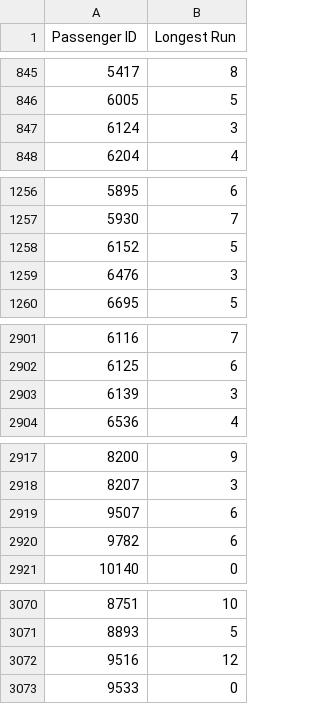
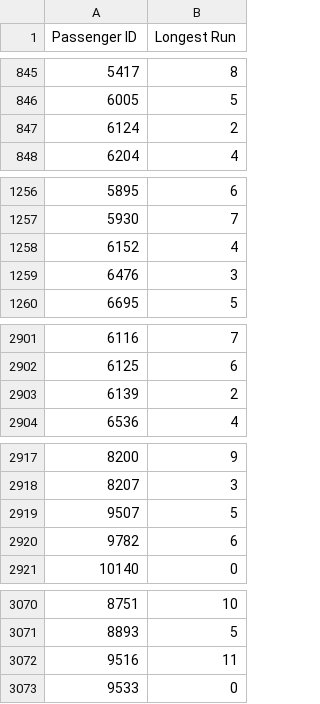
Before and after one commit to SergioPerea99/FlightData, a CSV file: question3.csv, drawn as a sheet; only a part is shown, gaps mark what is left out; the diff covers the shown part only.

```diff
--- a/question3.csv
+++ b/question3.csv
@@ -846,3 +846,3 @@ Passenger ID;Longest Run
 6005;5
-6124;3
+6124;2
 6204;4
@@ -1257,3 +1257,3 @@ Passenger ID;Longest Run
 5930;7
-6152;5
+6152;4
 6476;3
@@ -2902,3 +2902,3 @@ Passenger ID;Longest Run
 6125;6
-6139;3
+6139;2
 6536;4
@@ -2918,3 +2918,3 @@ Passenger ID;Longest Run
 8207;3
-9507;6
+9507;5
 9782;6
@@ -3071,3 +3071,3 @@ Passenger ID;Longest Run
 8893;5
-9516;12
+9516;11
 9533;0
```
Also changed, not shown: 22 edited cells elsewhere in this file, 1 other file.
